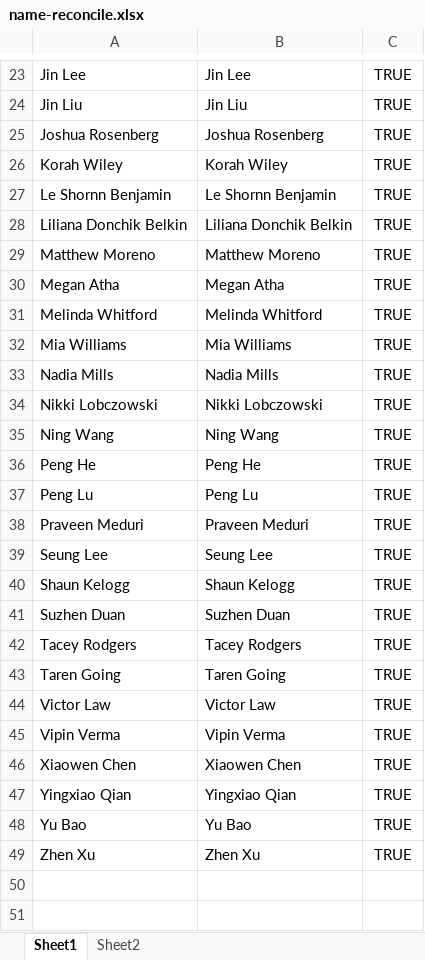
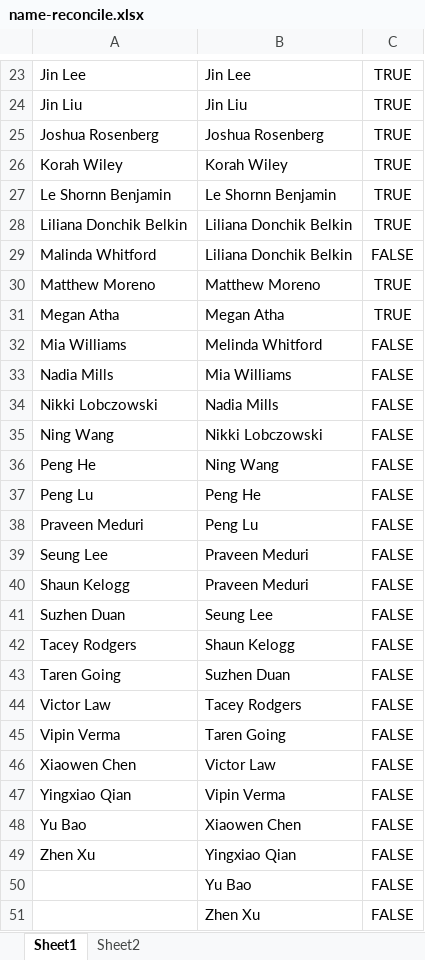
Before and after one commit to laser-institute/network-analysis, an Excel workbook: sna-intro/data/name-reconcile.xlsx, sheet Sheet1, drawn as a sheet; only a part is shown, gaps mark what is left out; values as stored, in another font and other column widths than the file's, no borders; removed rows and columns are numbered as before the commit, all else as after; the diff names each change by its address in the sheet, - before the commit and + after, or states it on an @@ line.

```diff
--- a/sna-intro/data/name-reconcile.xlsx (sheet Sheet1)
+++ b/sna-intro/data/name-reconcile.xlsx (sheet Sheet1)
+row 29: Malinda Whitford | Liliana Donchik Belkin | FALSE
-row 31: Melinda Whitford | Melinda Whitford | TRUE
-B32: Mia Williams
+B32: Melinda Whitford
-C32:C49: TRUE
+C32:C49: FALSE
-B33: Nadia Mills
+B33: Mia Williams
-B34: Nikki Lobczowski
+B34: Nadia Mills
-B35: Ning Wang
+B35: Nikki Lobczowski
-B36: Peng He
+B36: Ning Wang
-B37: Peng Lu
+B37: Peng He
-B38: Praveen Meduri
+B38: Peng Lu
-B39: Seung Lee
+B39: Praveen Meduri
-B40: Shaun Kelogg
+B40: Praveen Meduri
-B41: Suzhen Duan
+B41: Seung Lee
-B42: Tacey Rodgers
+B42: Shaun Kelogg
-B43: Taren Going
+B43: Suzhen Duan
-B44: Victor Law
+B44: Tacey Rodgers
-B45: Vipin Verma
+B45: Taren Going
-B46: Xiaowen Chen
+B46: Victor Law
-B47: Yingxiao Qian
+B47: Vipin Verma
-B48: Yu Bao
+B48: Xiaowen Chen
-B49: Zhen Xu
+B49: Yingxiao Qian
+row 50:  | Yu Bao | FALSE
+row 51:  | Zhen Xu | FALSE
```
Also changed, not shown: sheet Sheet2, formulas that keep their value, sna-intro/data/scholar-nodes.xlsx, 30 other files.
